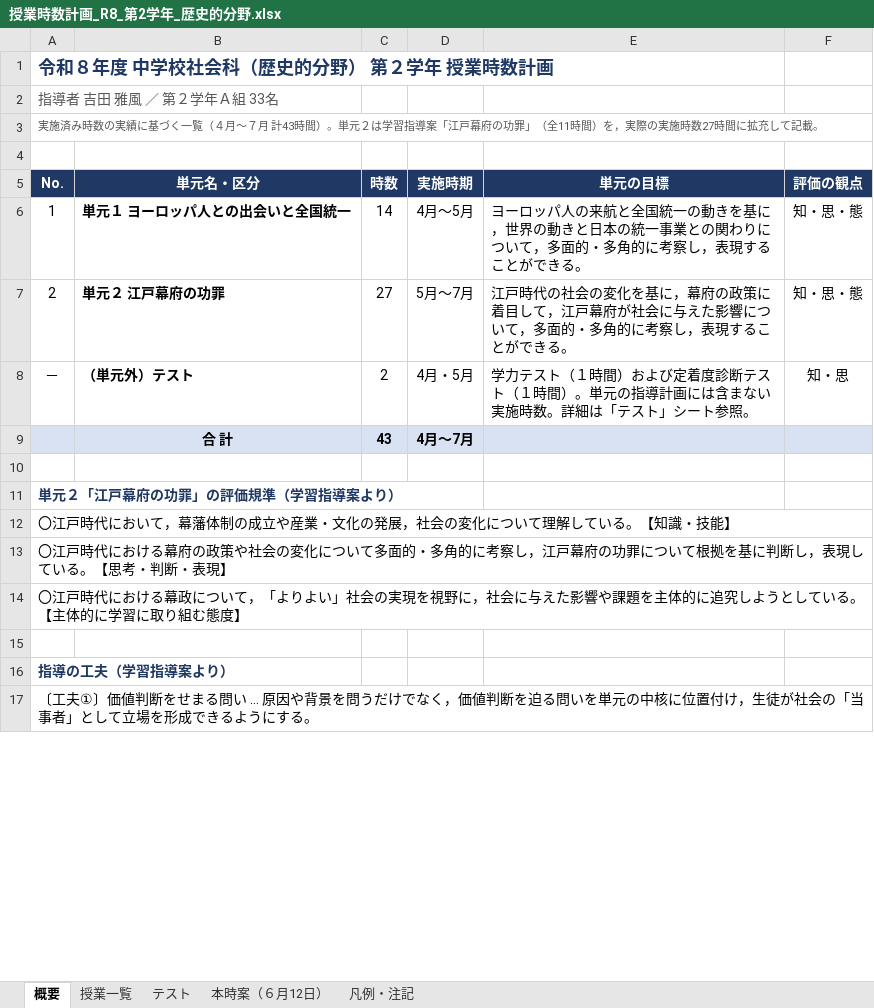
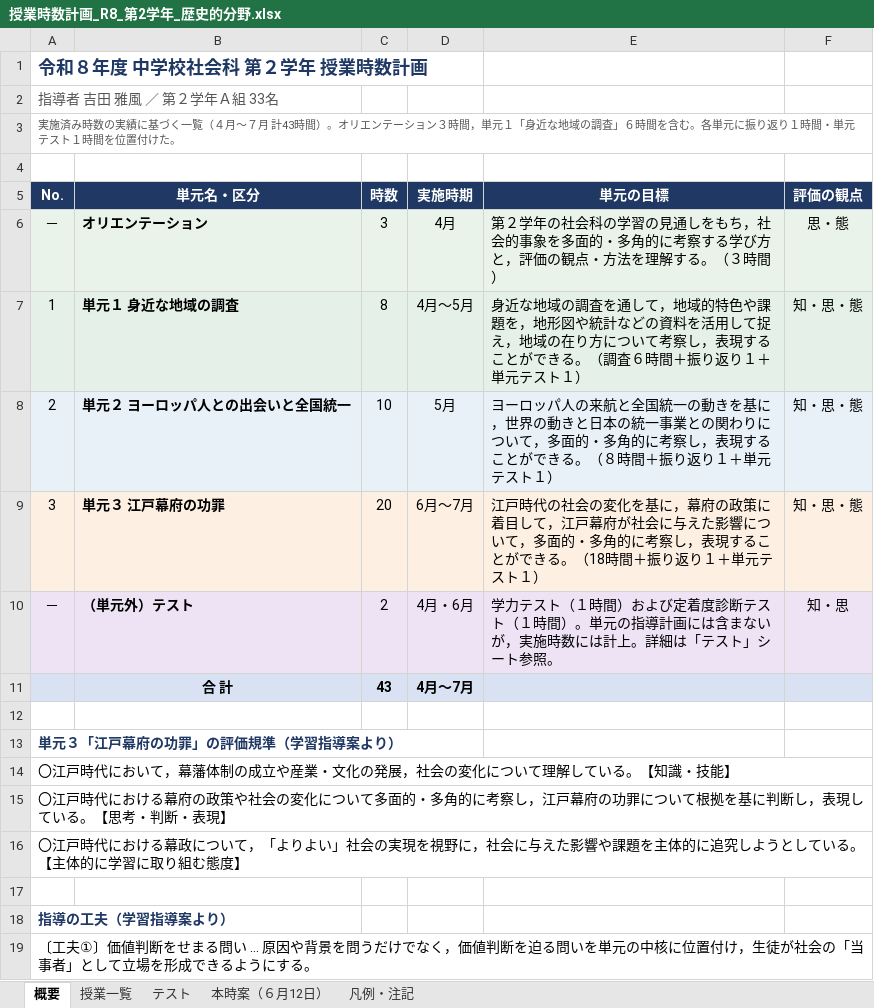
Before and after one commit to yoshidamasakaze-web/-, an Excel workbook: 授業時数計画_R8_第2学年_歴史的分野.xlsx, sheet 概要, drawn as a sheet; only a part is shown; values as stored, in another font and other column widths than the file's, no borders; addresses are those after the commit; the diff names each change by its address in the sheet, - before the commit and + after, or states it on an @@ line.

```diff
--- a/授業時数計画_R8_第2学年_歴史的分野.xlsx (sheet 概要)
+++ b/授業時数計画_R8_第2学年_歴史的分野.xlsx (sheet 概要)
-A1 (No.): 令和８年度 中学校社会科（歴史的分野） 第２学年 授業時数計画
+A1 (No.): 令和８年度 中学校社会科 第２学年 授業時数計画
-A3 (No.): …時間）。単元２は学習指導案「江戸幕府の功罪」（全11時間）を，実際の実施時数27時間に拡充して記載。
+A3 (No.): …時間）。オリエンテーション３時間，単元１「身近な地域の調査」６時間を含む。各単元に振り返り１時間・単元テスト１時間を位置付けた。
+row 6: － | オリエンテーション | 3 | 4月 | 第２学年の社会科の学習の見通しをもち，社会的事象を多面的・多角的に考察する学び方と，評価の観点・方法を理解する。（３時間） | 思・態
-A7:F7 fill: none
+A7:F7 fill: #E4F0E8
-B7 (単元名・区分): 単元１ ヨーロッパ人との出会いと全国統一
+B7 (単元名・区分): 単元１ 身近な地域の調査
-C7 (時数): 14
+C7 (時数): 8
-E7 (単元の目標): ヨーロッパ人の来航と全国統一の動きを基に，世界の動きと日本の統一事業との関わりについて，多面的・多角的に考察し，表現することができる。
+E7 (単元の目標): 身近な地域の調査を通して，地域的特色や課題を，地形図や統計などの資料を活用して捉え，地域の在り方について考察し，表現することができる。（調査６時間＋振り返り１＋単元テスト１）
-A8:F8 fill: none
+A8:F8 fill: #E8F1F8
-B8 (単元名・区分): 単元２ 江戸幕府の功罪
+B8 (単元名・区分): 単元２ ヨーロッパ人との出会いと全国統一
-C8 (時数): 27
+C8 (時数): 10
-D8 (実施時期): 5月〜7月
+D8 (実施時期): 5月
-E8 (単元の目標): 江戸時代の社会の変化を基に，幕府の政策に着目して，江戸幕府が社会に与えた影響について，多面的・多角的に考察し，表現することができる。
+E8 (単元の目標): ヨーロッパ人の来航と全国統一の動きを基に，世界の動きと日本の統一事業との関わりについて，多面的・多角的に考察し，表現することができる。（８時間＋振り返り１＋単元テスト１）
+row 9: 3 | 単元３ 江戸幕府の功罪 | 20 | 6月〜7月 | 江戸時代の社会の変化を基に，幕府の政策に着目して，江戸幕府が社会に与えた影響について，多面的・多角的に考察し，表現することができる。（18時間＋振り返り１＋単元テスト１） | 知・思・態
-A10:F10 fill: none
+A10:F10 fill: #EDE3F5
-D10 (実施時期): 4月・5月
+D10 (実施時期): 4月・6月
-E10 (単元の目標): …含まない実施時数。詳細は…
+E10 (単元の目標): …含まないが，実施時数には計上。詳細は…
-A13 (No.): 単元２「江戸幕府の功罪」の評価規準（学習指導案より）
+A13 (No.): 単元３「江戸幕府の功罪」の評価規準（学習指導案より）
```
Also changed, not shown: sheet 授業一覧, sheet テスト, sheet 凡例・注記, sheet 本時案（６月12日）, formulas that keep their value, 1 other file.
